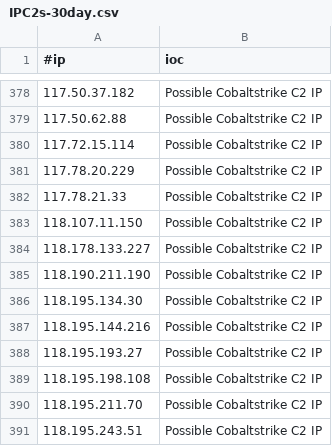
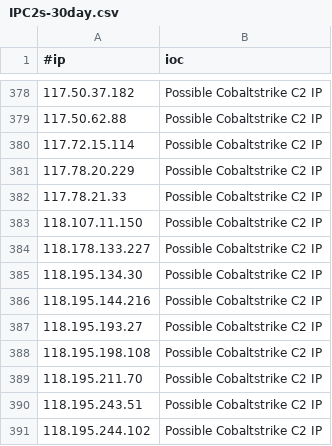
Before and after one commit to ElCapitanXSec/C2IntelFeeds, a CSV file: feeds/IPC2s-30day.csv, drawn as a sheet; only a part is shown, gaps mark what is left out; the shorter side is filled out with more unchanged rows; the diff names each change by its address in the sheet, - before the commit and + after, or states it on an @@ line.

```diff
--- a/feeds/IPC2s-30day.csv
+++ b/feeds/IPC2s-30day.csv
-row 385: 118.190.211.190 | Possible Cobaltstrike C2 IP
```
Also changed, not shown: feeds/domainC2swithURL-30day-filter-abused.csv, feeds/domainC2swithURL-30day.csv, 5 other files.
